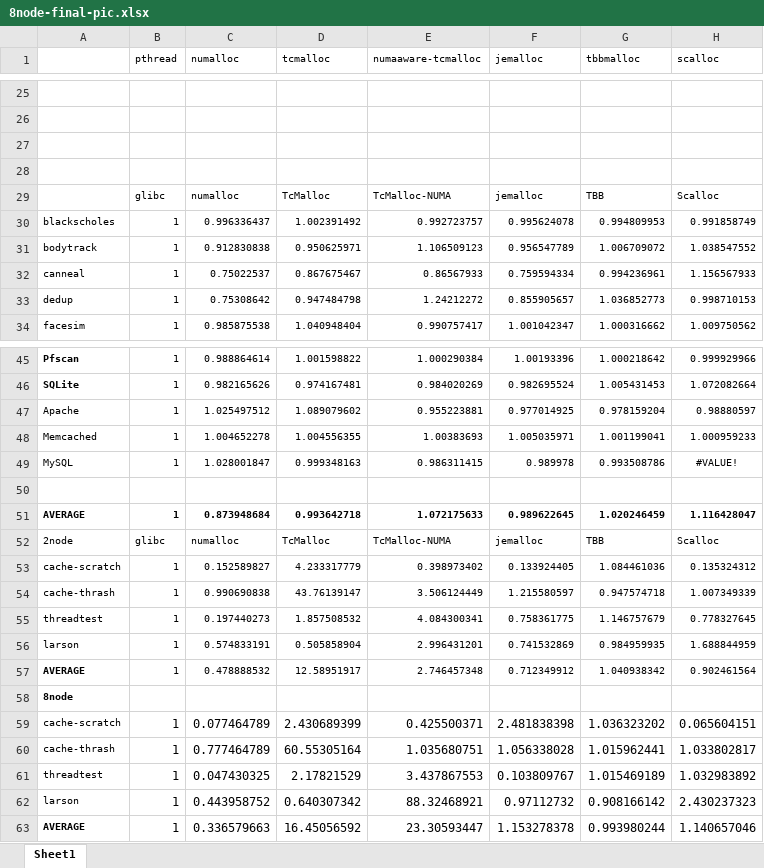
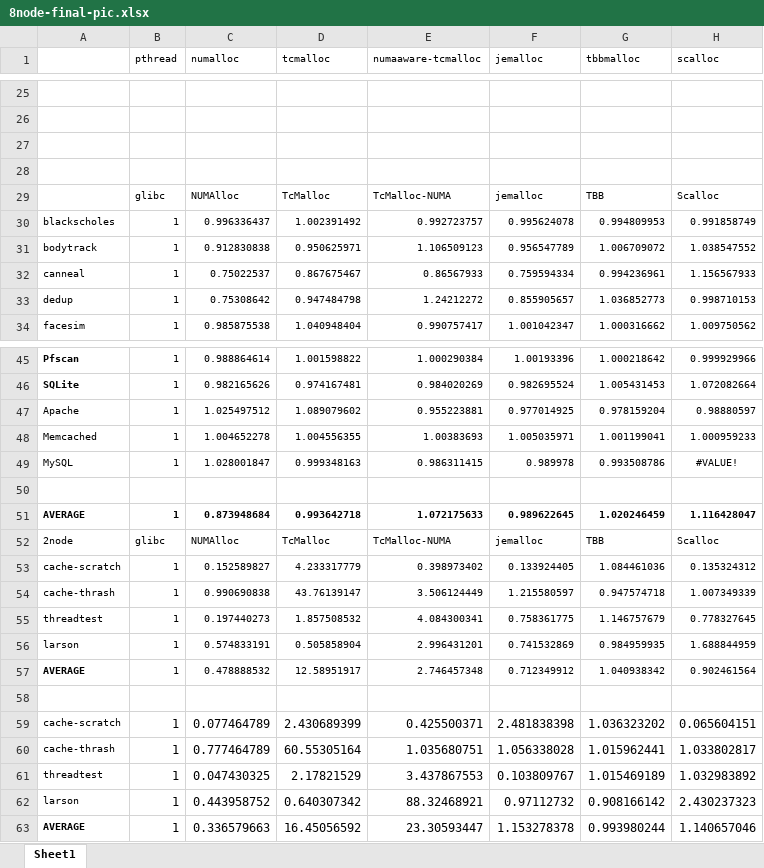
Before and after one commit to UTSASRG/numalloc, an Excel workbook: paper/data/regular/8node-final-pic.xlsx, sheet Sheet1, drawn as a sheet; only a part is shown, gaps mark what is left out; values as stored, in another font and other column widths than the file's, no borders; charts and pictures not drawn; the diff names each change by its address in the sheet, - before the commit and + after, or states it on an @@ line.

```diff
--- a/paper/data/regular/8node-final-pic.xlsx (sheet Sheet1)
+++ b/paper/data/regular/8node-final-pic.xlsx (sheet Sheet1)
-C29 (numalloc): numalloc
+C29 (numalloc): NUMAlloc
-C52 (numalloc): numalloc
+C52 (numalloc): NUMAlloc
-A58: 8node
+A58: (empty)
```
Also changed, not shown: charts or pictures, paper/data/no-interleaved/no-interleaved-final-pic.xlsx, paper/data/regular/2node-final-pic.xlsx, 1 other file.
